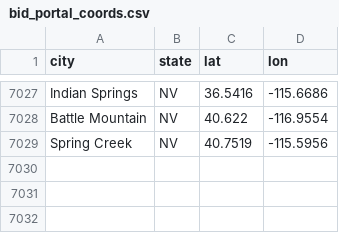
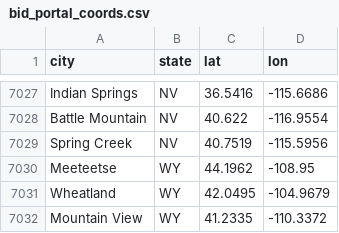
Before and after one commit to slappduck/bid-caller-pro, a CSV file: data/bid_portal_coords.csv, drawn as a sheet; only a part is shown, gaps mark what is left out.

```diff
--- a/data/bid_portal_coords.csv
+++ b/data/bid_portal_coords.csv
@@ -7029 +7029,4 @@ Battle Mountain,NV,40.622,-116.9554
 Spring Creek,NV,40.7519,-115.5956
+Meeteetse,WY,44.1962,-108.95
+Wheatland,WY,42.0495,-104.9679
+Mountain View,WY,41.2335,-110.3372
```
Also changed, not shown: 1 other file.
